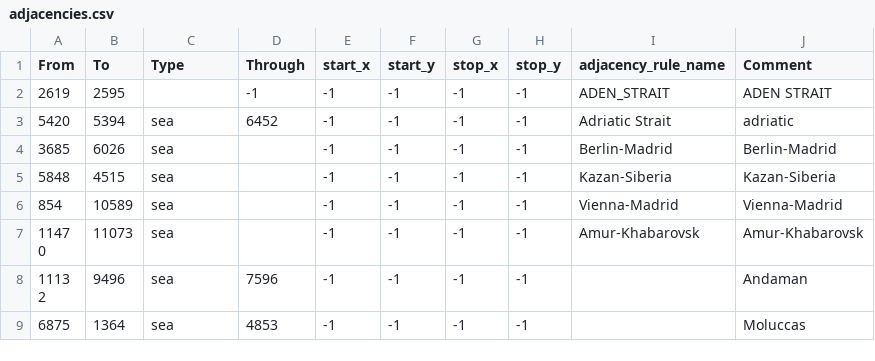
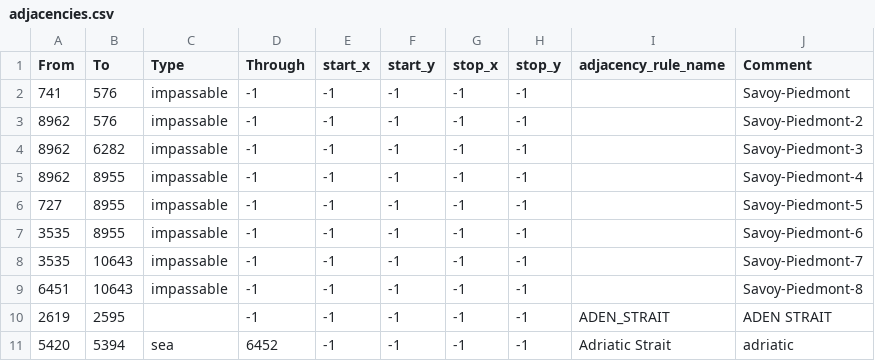
Before and after one commit to vincent-wagner/HFU, a CSV file: map/adjacencies.csv, drawn as a sheet; only a part is shown; the shorter side is filled out with more unchanged rows; the diff names each change by its address in the sheet, - before the commit and + after, or states it on an @@ line.

Commit message:
fixes
nerfed civs in belelux and albania, italy tank bonus lowered and 1 lvl of infra gone day 1, UK +1 starting civ and 2 developments give 2 civs instead of 1, other devs are 4-3 civs each per nation.

Light recon doesnt give armor anymore, USA +5 starting civs, UK air designer -5 IC.

Also a meme hill in africa and impassable terrain in france added (and that jungle was fixed).

```diff
--- a/map/adjacencies.csv
+++ b/map/adjacencies.csv
+row 2: 741 | 576 | impassable | -1 | -1 | -1 | -1 | -1 |  | Savoy-Piedmont
+row 3: 8962 | 576 | impassable | -1 | -1 | -1 | -1 | -1 |  | Savoy-Piedmont-2
+row 4: 8962 | 6282 | impassable | -1 | -1 | -1 | -1 | -1 |  | Savoy-Piedmont-3
+row 5: 8962 | 8955 | impassable | -1 | -1 | -1 | -1 | -1 |  | Savoy-Piedmont-4
+row 6: 727 | 8955 | impassable | -1 | -1 | -1 | -1 | -1 |  | Savoy-Piedmont-5
+row 7: 3535 | 8955 | impassable | -1 | -1 | -1 | -1 | -1 |  | Savoy-Piedmont-6
+row 8: 3535 | 10643 | impassable | -1 | -1 | -1 | -1 | -1 |  | Savoy-Piedmont-7
+row 9: 6451 | 10643 | impassable | -1 | -1 | -1 | -1 | -1 |  | Savoy-Piedmont-8
```
Also changed, not shown: map/definition.csv, 26 other files.
